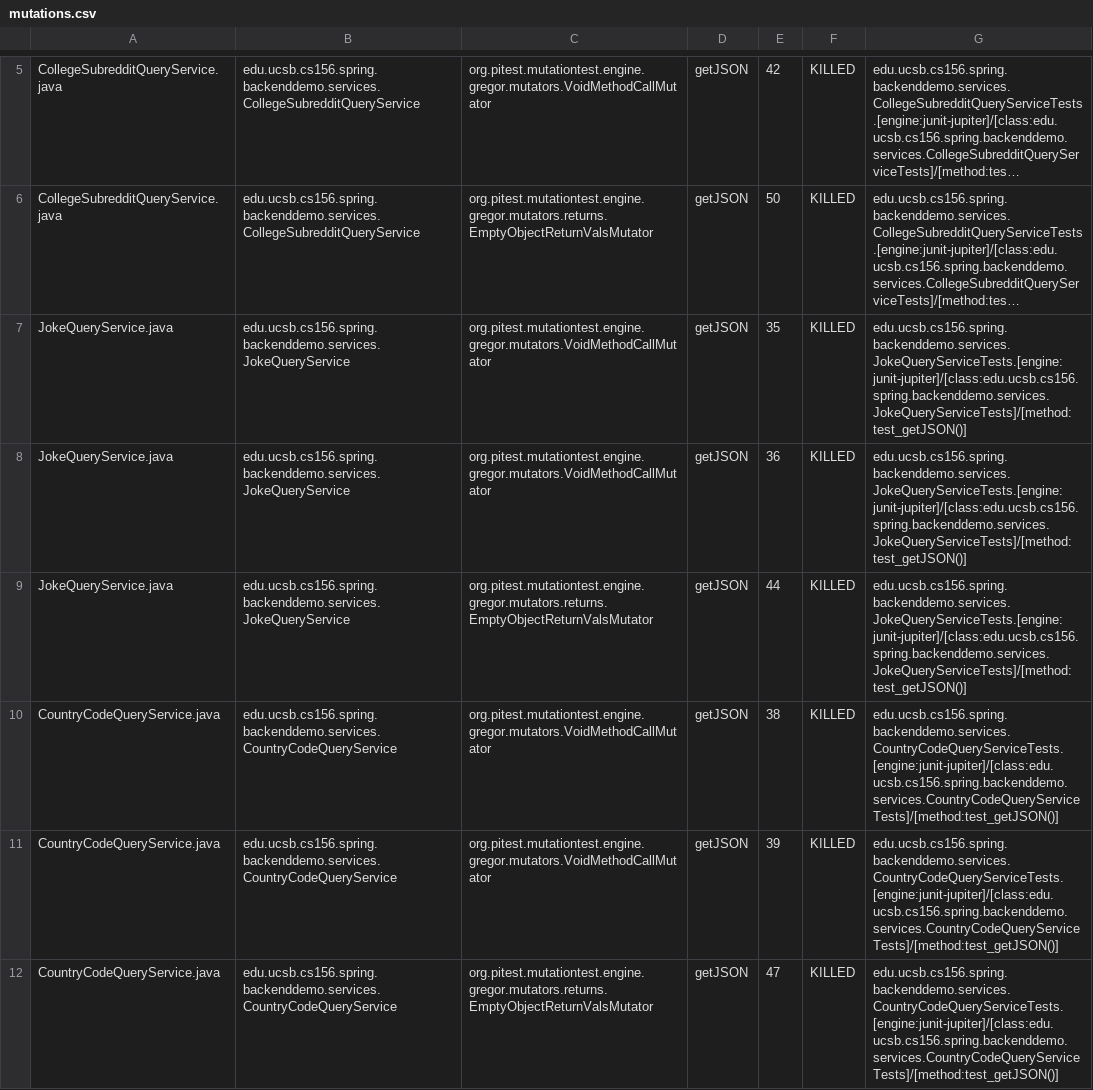
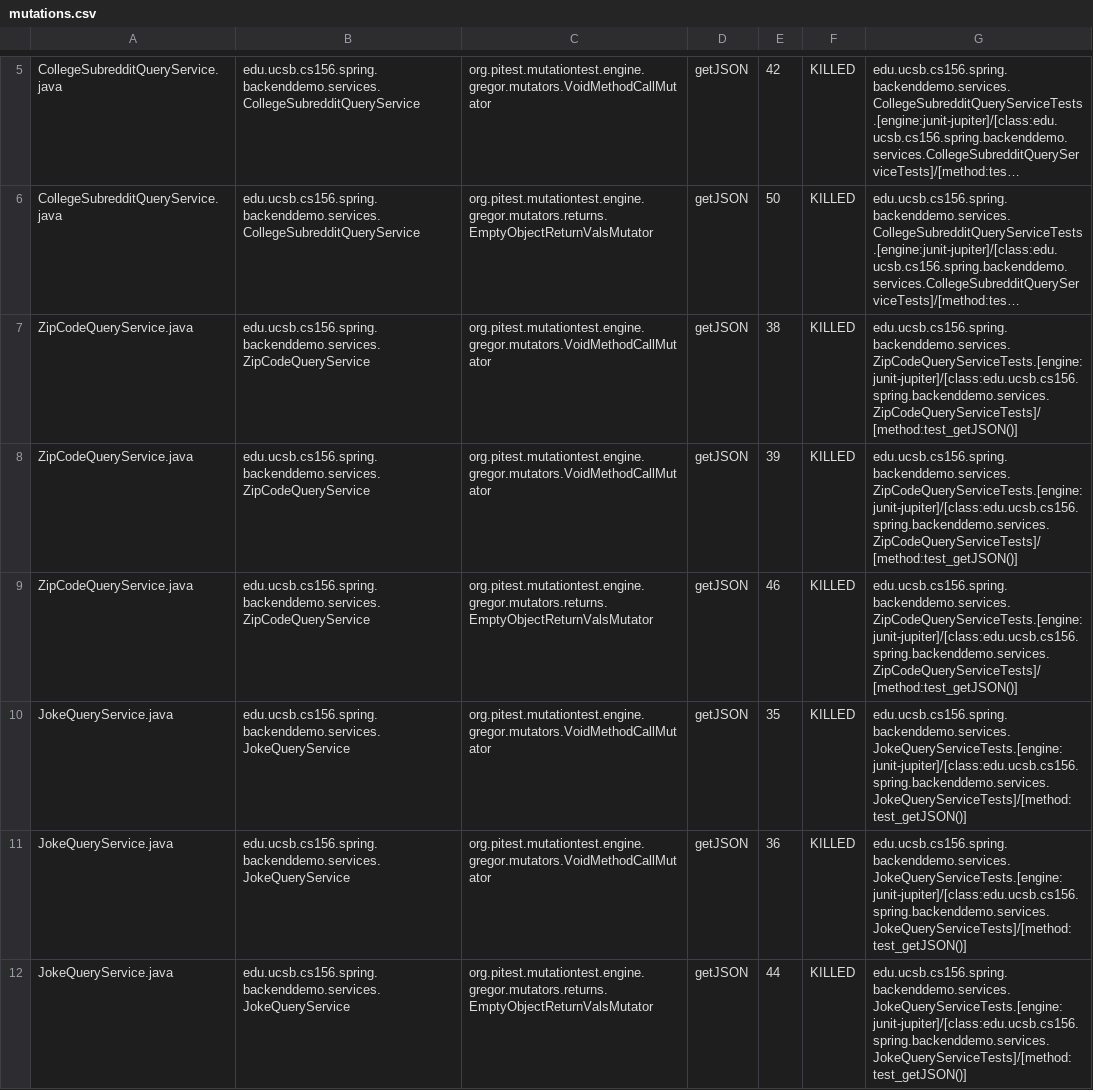
Before and after one commit to ucsb-cs156-w24/team01-w24-5pm-1, a CSV file: pitest/mutations.csv, drawn as a sheet; only a part is shown, gaps mark what is left out; the shorter side is filled out with more unchanged rows; long unchanged cells end in …; the diff names each change by its address in the sheet, - before the commit and + after, or states it on an @@ line.

Commit message:
Deploying to gh-pages from @ ucsb-cs156-w24/team01-w24-5pm-1@e4adba98043a8d3898904ebe8d3cc3a820524480 🚀

```diff
--- a/pitest/mutations.csv
+++ b/pitest/mutations.csv
+row 7: ZipCodeQueryService.java | edu.ucsb.cs156.spring.backenddemo.services.ZipCodeQueryService | org.pitest.mutationtest.engine.gregor.mutators.VoidMethodCallMutator | getJSON | 38 | KILLED | edu.ucsb.cs156.spring.backenddemo.services.ZipCodeQueryServiceTests.[engine:junit-jupiter]/[class:edu.ucsb.cs156.spring.backenddemo.services.ZipCodeQueryServiceTests]/[method:test_getJSON()]
+row 8: ZipCodeQueryService.java | edu.ucsb.cs156.spring.backenddemo.services.ZipCodeQueryService | org.pitest.mutationtest.engine.gregor.mutators.VoidMethodCallMutator | getJSON | 39 | KILLED | edu.ucsb.cs156.spring.backenddemo.services.ZipCodeQueryServiceTests.[engine:junit-jupiter]/[class:edu.ucsb.cs156.spring.backenddemo.services.ZipCodeQueryServiceTests]/[method:test_getJSON()]
+row 9: ZipCodeQueryService.java | edu.ucsb.cs156.spring.backenddemo.services.ZipCodeQueryService | org.pitest.mutationtest.engine.gregor.mutators.returns.EmptyObjectReturnValsMutator | getJSON | 46 | KILLED | edu.ucsb.cs156.spring.backenddemo.services.ZipCodeQueryServiceTests.[engine:junit-jupiter]/[class:edu.ucsb.cs156.spring.backenddemo.services.ZipCodeQueryServiceTests]/[method:test_getJSON()]
```
Also changed, not shown: 13 other files.
